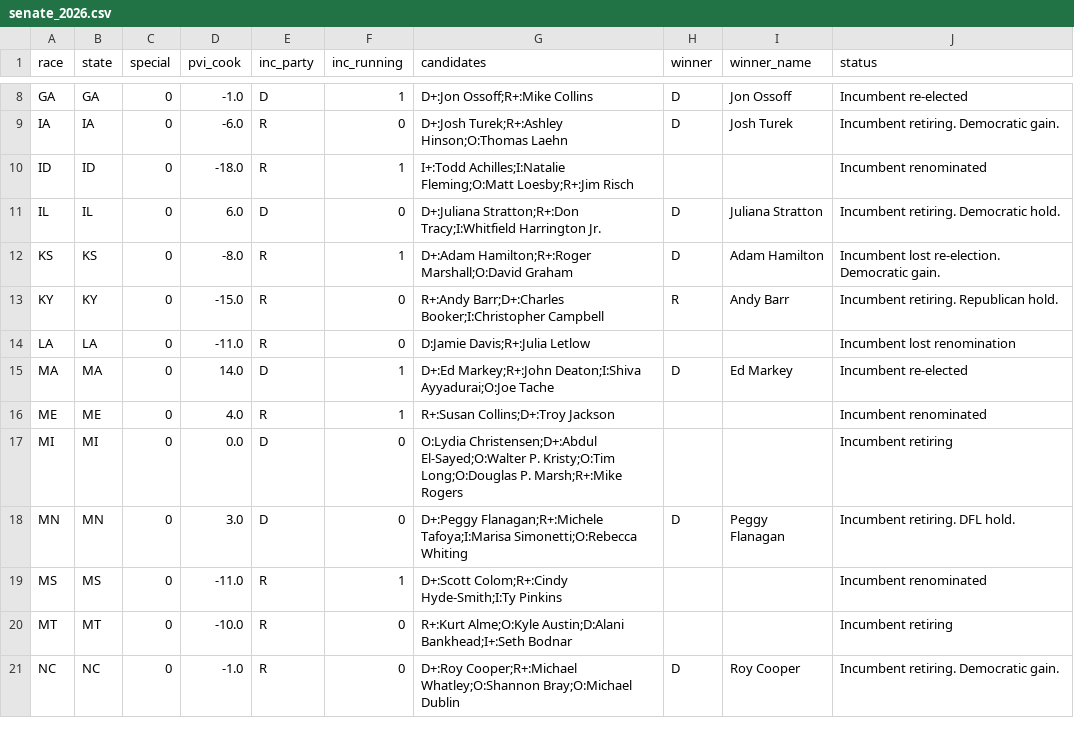
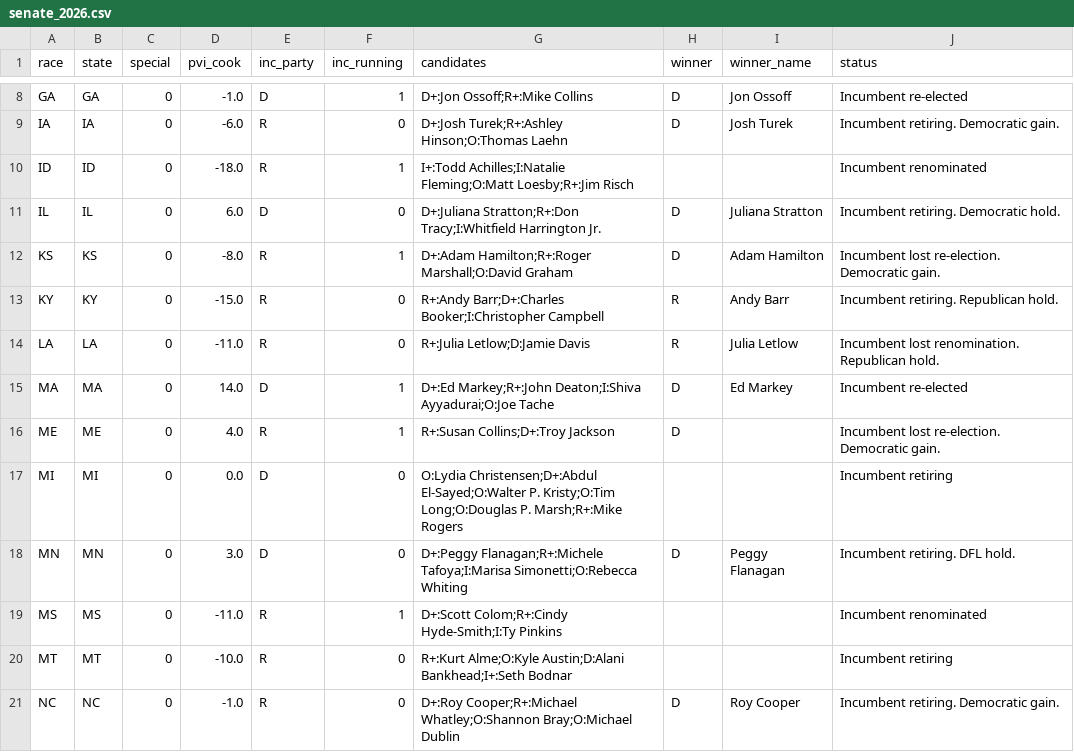
Before and after one commit to elmandalorian-thx/Midterms2026ML, a CSV file: data/raw/senate_2026.csv, drawn as a sheet; only a part is shown, gaps mark what is left out.

```diff
--- a/data/raw/senate_2026.csv
+++ b/data/raw/senate_2026.csv
@@ -13,5 +13,5 @@ KS,KS,0,-8.0,R,1,D+:Adam Hamilton;R+:Roger Marshall;O:David Graham,D,Adam Hamilt
 KY,KY,0,-15.0,R,0,R+:Andy Barr;D+:Charles Booker;I:Christopher Campbell,R,Andy Barr,Incumbent retiring. Republican hold.
-LA,LA,0,-11.0,R,0,D:Jamie Davis;R+:Julia Letlow,,,Incumbent lost renomination
+LA,LA,0,-11.0,R,0,R+:Julia Letlow;D:Jamie Davis,R,Julia Letlow,Incumbent lost renomination. Republican hold.
 MA,MA,0,14.0,D,1,D+:Ed Markey;R+:John Deaton;I:Shiva Ayyadurai;O:Joe Tache,D,Ed Markey,Incumbent re-elected
-ME,ME,0,4.0,R,1,R+:Susan Collins;D+:Troy Jackson,,,Incumbent renominated
+ME,ME,0,4.0,R,1,R+:Susan Collins;D+:Troy Jackson,D,,Incumbent lost re-election. Democratic gain.
 MI,MI,0,0.0,D,0,O:Lydia Christensen;D+:Abdul El-Sayed;O:Walter P. Kristy;O:Tim Long;O:Douglas P. Marsh;R+:Mike Rogers,,,Incumbent retiring
```
Also changed, not shown: 2 other files.
